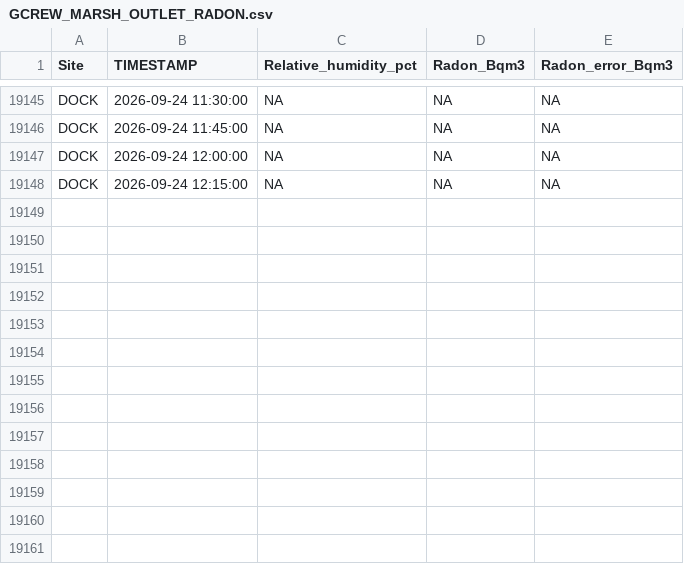
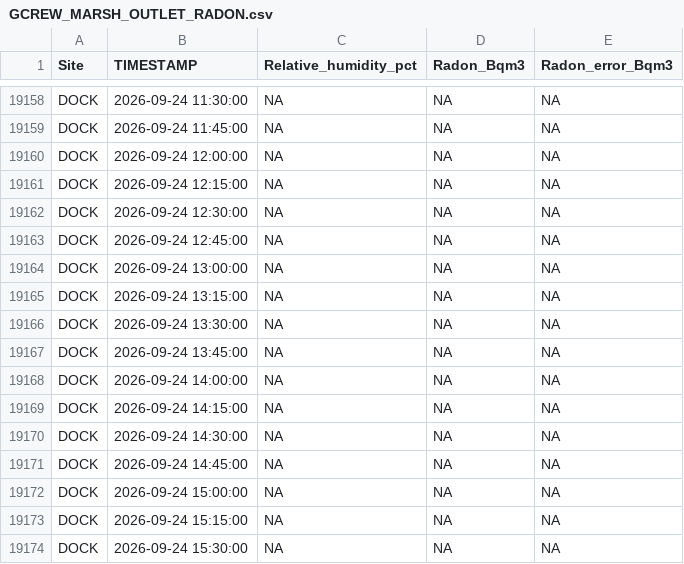
Before and after one commit to wilsonsj100/serc-lateral-flux, a CSV file: Processed_data/GCREW_MARSH_OUTLET_RADON.csv, drawn as a sheet; only a part is shown, gaps mark what is left out; the diff covers the shown part only; the diff names each change by its address in the sheet, - before the commit and + after, or states it on an @@ line.

```diff
--- a/Processed_data/GCREW_MARSH_OUTLET_RADON.csv
+++ b/Processed_data/GCREW_MARSH_OUTLET_RADON.csv
+row 19162: DOCK | 2026-09-24 12:30:00 | NA | NA | NA
+row 19163: DOCK | 2026-09-24 12:45:00 | NA | NA | NA
+row 19164: DOCK | 2026-09-24 13:00:00 | NA | NA | NA
+row 19165: DOCK | 2026-09-24 13:15:00 | NA | NA | NA
+row 19166: DOCK | 2026-09-24 13:30:00 | NA | NA | NA
+row 19167: DOCK | 2026-09-24 13:45:00 | NA | NA | NA
+row 19168: DOCK | 2026-09-24 14:00:00 | NA | NA | NA
+row 19169: DOCK | 2026-09-24 14:15:00 | NA | NA | NA
+row 19170: DOCK | 2026-09-24 14:30:00 | NA | NA | NA
+row 19171: DOCK | 2026-09-24 14:45:00 | NA | NA | NA
+row 19172: DOCK | 2026-09-24 15:00:00 | NA | NA | NA
+row 19173: DOCK | 2026-09-24 15:15:00 | NA | NA | NA
+row 19174: DOCK | 2026-09-24 15:30:00 | NA | NA | NA
```
Also changed, not shown: 13 added rows elsewhere in this file, 8 other files.
